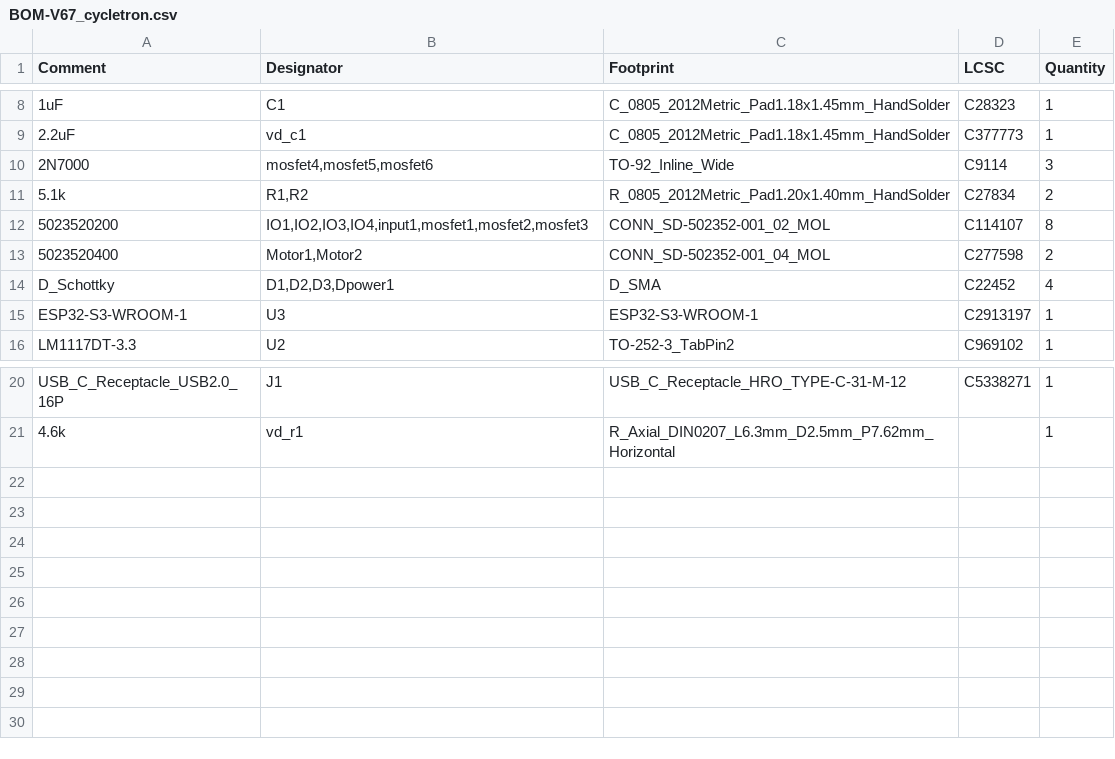
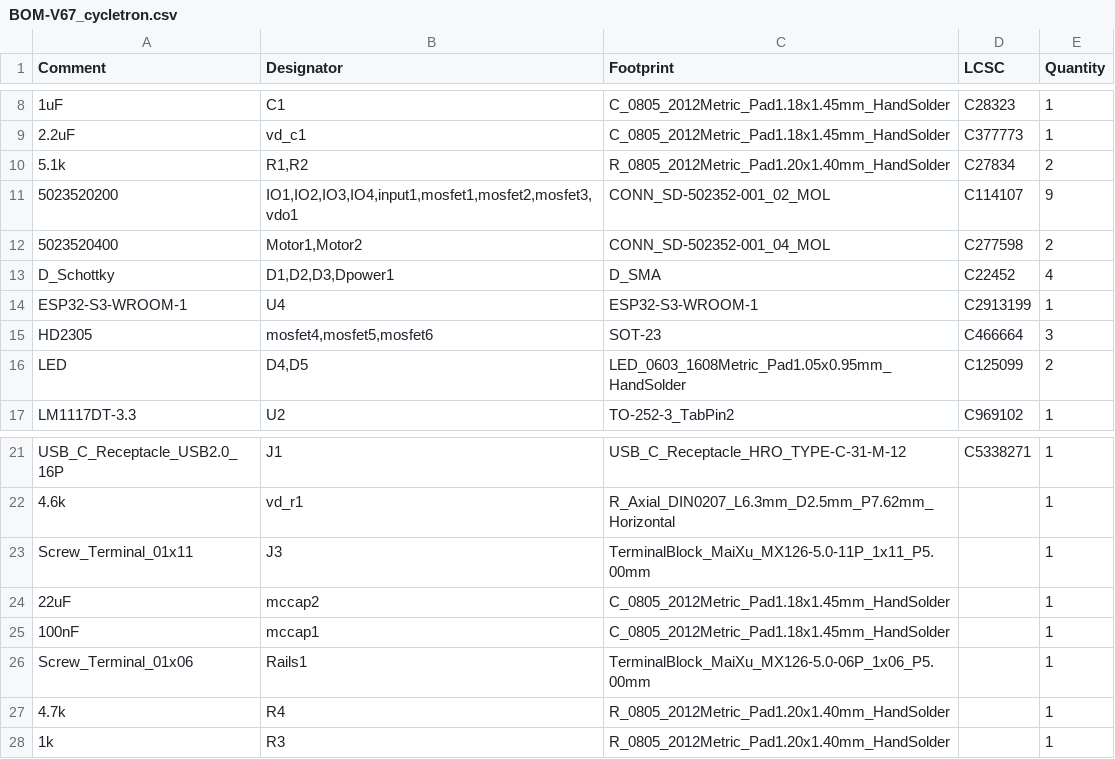
Before and after one commit to ryantay8921/ESP32-DevBoard, a CSV file: V67_cycletron/jlcpcb/production_files/BOM-V67_cycletron.csv, drawn as a sheet; only a part is shown, gaps mark what is left out.

```diff
--- a/V67_cycletron/jlcpcb/production_files/BOM-V67_cycletron.csv
+++ b/V67_cycletron/jlcpcb/production_files/BOM-V67_cycletron.csv
@@ -9,8 +9,9 @@ Comment,Designator,Footprint,LCSC,Quantity
 2.2uF,vd_c1,C_0805_2012Metric_Pad1.18x1.45mm_HandSolder,C377773,1
-2N7000,"mosfet4,mosfet5,mosfet6",TO-92_Inline_Wide,C9114,3
 5.1k,"R1,R2",R_0805_2012Metric_Pad1.20x1.40mm_HandSolder,C27834,2
-5023520200,"IO1,IO2,IO3,IO4,input1,mosfet1,mosfet2,mosfet3",CONN_SD-502352-001_02_MOL,C114107,8
+5023520200,"IO1,IO2,IO3,IO4,input1,mosfet1,mosfet2,mosfet3,vdo1",CONN_SD-502352-001_02_MOL,C114107,9
 5023520400,"Motor1,Motor2",CONN_SD-502352-001_04_MOL,C277598,2
 D_Schottky,"D1,D2,D3,Dpower1",D_SMA,C22452,4
-ESP32-S3-WROOM-1,U3,ESP32-S3-WROOM-1,C2913197,1
+ESP32-S3-WROOM-1,U4,ESP32-S3-WROOM-1,C2913199,1
+HD2305,"mosfet4,mosfet5,mosfet6",SOT-23,C466664,3
+LED,"D4,D5",LED_0603_1608Metric_Pad1.05x0.95mm_HandSolder,C125099,2
 LM1117DT-3.3,U2,TO-252-3_TabPin2,C969102,1
@@ -21 +22,7 @@ USB_C_Receptacle_USB2.0_16P,J1,USB_C_Receptacle_HRO_TYPE-C-31-M-12,C5338271,1
 4.6k,vd_r1,R_Axial_DIN0207_L6.3mm_D2.5mm_P7.62mm_Horizontal,,1
+Screw_Terminal_01x11,J3,TerminalBlock_MaiXu_MX126-5.0-11P_1x11_P5.00mm,,1
+22uF,mccap2,C_0805_2012Metric_Pad1.18x1.45mm_HandSolder,,1
+100nF,mccap1,C_0805_2012Metric_Pad1.18x1.45mm_HandSolder,,1
+Screw_Terminal_01x06,Rails1,TerminalBlock_MaiXu_MX126-5.0-06P_1x06_P5.00mm,,1
+4.7k,R4,R_0805_2012Metric_Pad1.20x1.40mm_HandSolder,,1
+1k,R3,R_0805_2012Metric_Pad1.20x1.40mm_HandSolder,,1
```
Also changed, not shown: V67_cycletron/jlcpcb/production_files/CPL-V67_cycletron.csv, 55 other files.
